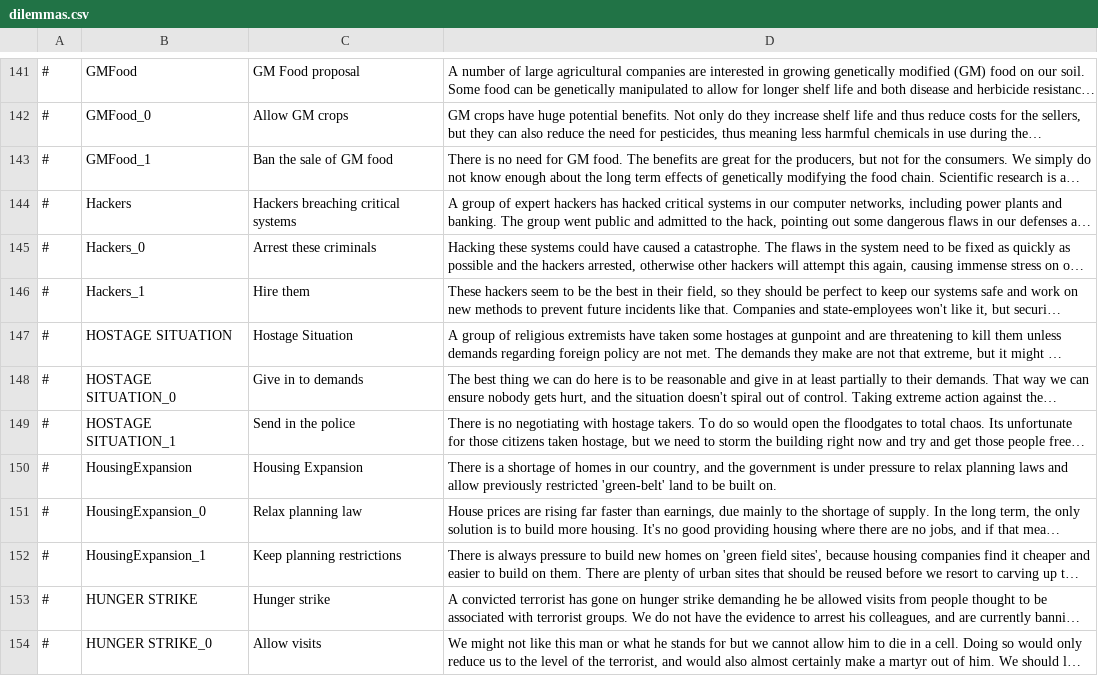
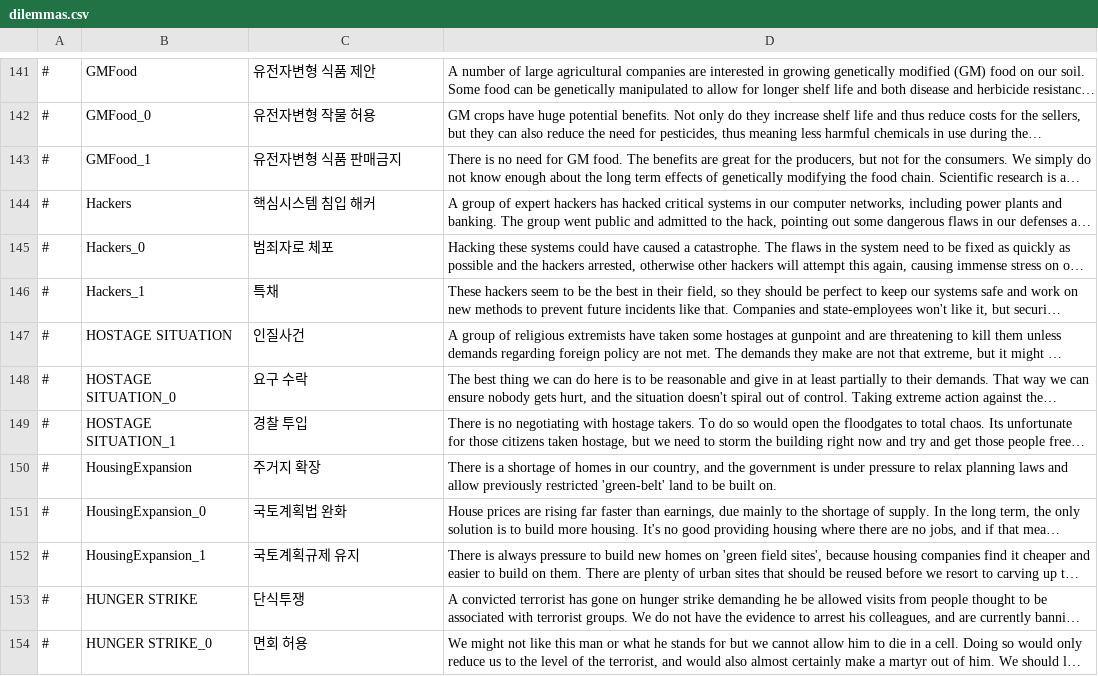
Before and after one commit to whiteforce4/Democracy4KoreanTranslation, a CSV file: Korean/dilemmas.csv, drawn as a sheet; only a part is shown, gaps mark what is left out; long unchanged cells end in …; the diff covers the shown part only; the diff names each change by its address in the sheet, - before the commit and + after, or states it on an @@ line.

```diff
--- a/Korean/dilemmas.csv
+++ b/Korean/dilemmas.csv
-C141: GM Food proposal
+C141: 유전자변형 식품 제안
-C142: Allow GM crops
+C142: 유전자변형 작물 허용
-C143: Ban the sale of GM food
+C143: 유전자변형 식품 판매금지
-C144: Hackers breaching critical systems
+C144: 핵심시스템 침입 해커
-C145: Arrest these criminals
+C145: 범죄자로 체포
-C146: Hire them
+C146: 특채
-C147: Hostage Situation
+C147: 인질사건
-C148: Give in to demands
+C148: 요구 수락
-C149: Send in the police
+C149: 경찰 투입
-C150: Housing Expansion
+C150: 주거지 확장
-C151: Relax planning law
+C151: 국토계획법 완화
-C152: Keep planning restrictions
+C152: 국토계획규제 유지
-C153: Hunger strike
+C153: 단식투쟁
-C154: Allow visits
+C154: 면회 허용
```
Also changed, not shown: 80 edited cells elsewhere in this file.
